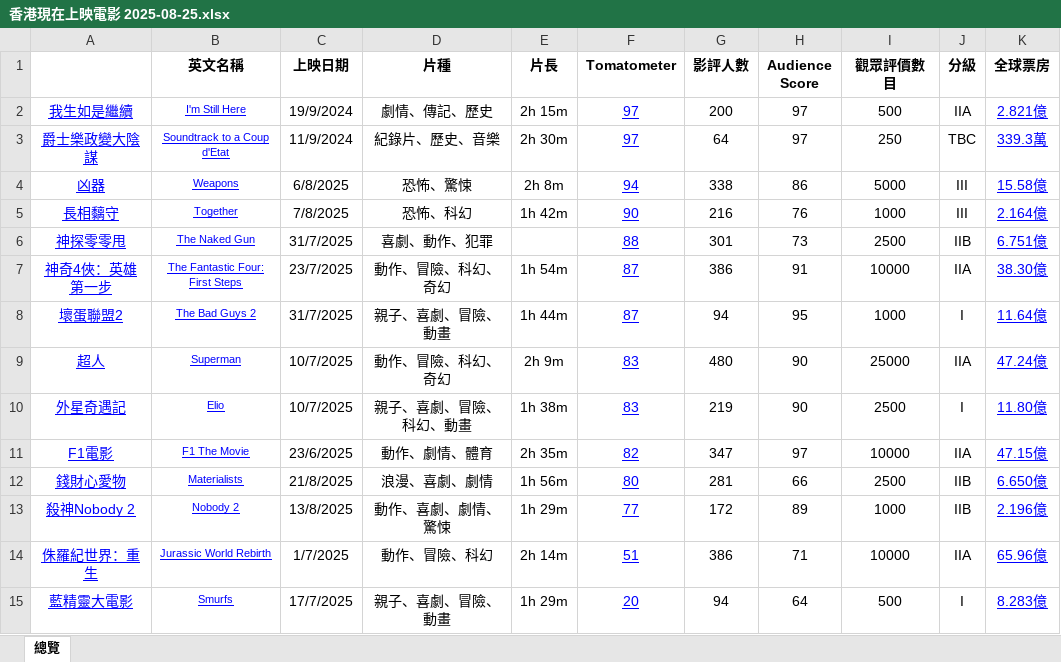
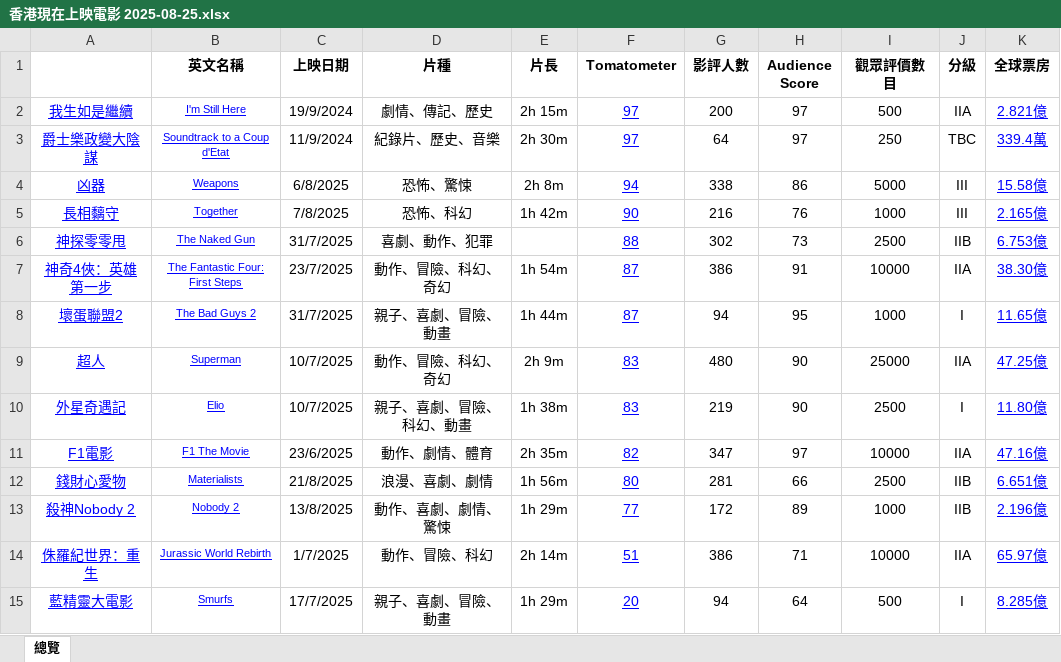
Before and after one commit to sparktsang/HKshowingpublic, an Excel workbook: 香港現在上映電影 2025-08-25.xlsx, sheet 總覽, drawn as a sheet; values as stored, in another font and other column widths than the file's, no borders; the diff names each change by its address in the sheet, - before the commit and + after, or states it on an @@ line.

```diff
--- a/香港現在上映電影 2025-08-25.xlsx (sheet 總覽)
+++ b/香港現在上映電影 2025-08-25.xlsx (sheet 總覽)
-K3 (全球票房): 339.3萬
+K3 (全球票房): 339.4萬
-K5 (全球票房): 2.164億
+K5 (全球票房): 2.165億
-G6 (影評人數): 301
+G6 (影評人數): 302
-K6 (全球票房): 6.751億
+K6 (全球票房): 6.753億
-K8 (全球票房): 11.64億
+K8 (全球票房): 11.65億
-K9 (全球票房): 47.24億
+K9 (全球票房): 47.25億
-K11 (全球票房): 47.15億
+K11 (全球票房): 47.16億
-K12 (全球票房): 6.650億
+K12 (全球票房): 6.651億
-K14 (全球票房): 65.96億
+K14 (全球票房): 65.97億
-K15 (全球票房): 8.283億
+K15 (全球票房): 8.285億
```
